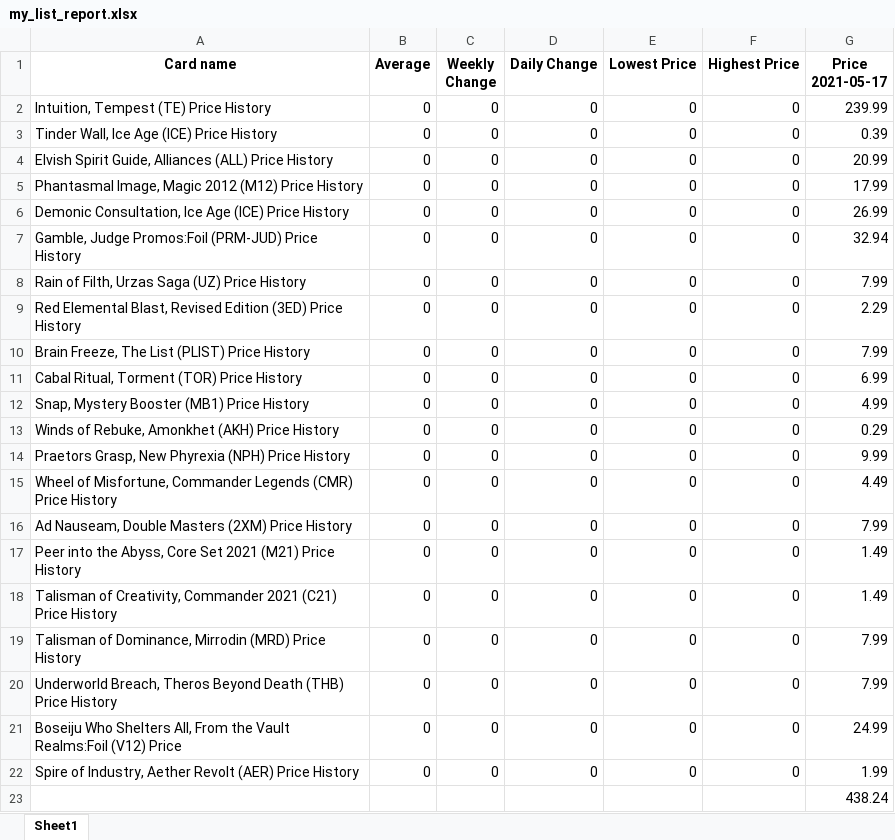
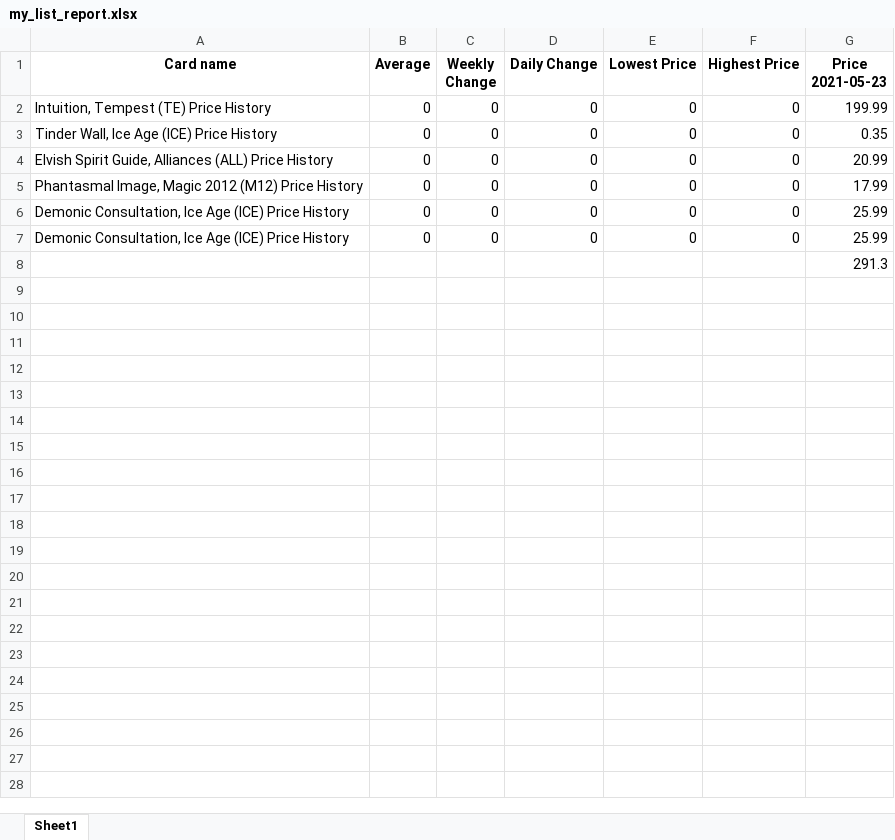
Before and after one commit to VanZandtr/mtgbot, an Excel workbook: excels/my_list_report.xlsx, sheet Sheet1, drawn as a sheet; values as stored, in another font and other column widths than the file's, no borders; removed rows and columns are numbered as before the commit, all else as after; the diff names each change by its address in the sheet, - before the commit and + after, or states it on an @@ line.

```diff
--- a/excels/my_list_report.xlsx (sheet Sheet1)
+++ b/excels/my_list_report.xlsx (sheet Sheet1)
-G1: Price 2021-05-17
+G1: Price 2021-05-23
-G2 (Price 2021-05-23): 239.99
+G2 (Price 2021-05-23): 199.99
-G3 (Price 2021-05-23): 0.39
+G3 (Price 2021-05-23): 0.35
-G6 (Price 2021-05-23): 26.99
+G6 (Price 2021-05-23): 25.99
-row 7: Gamble, Judge Promos:Foil (PRM-JUD) Price History | 0 | 0 | 0 | 0 | 0 | 32.94
-row 8: Rain of Filth, Urzas Saga (UZ) Price History | 0 | 0 | 0 | 0 | 0 | 7.99
-row 9: Red Elemental Blast, Revised Edition (3ED) Price History | 0 | 0 | 0 | 0 | 0 | 2.29
-row 10: Brain Freeze, The List (PLIST) Price History | 0 | 0 | 0 | 0 | 0 | 7.99
-row 11: Cabal Ritual, Torment (TOR) Price History | 0 | 0 | 0 | 0 | 0 | 6.99
-row 12: Snap, Mystery Booster (MB1) Price History | 0 | 0 | 0 | 0 | 0 | 4.99
-row 13: Winds of Rebuke, Amonkhet (AKH) Price History | 0 | 0 | 0 | 0 | 0 | 0.29
-row 14: Praetors Grasp, New Phyrexia (NPH) Price History | 0 | 0 | 0 | 0 | 0 | 9.99
-A7 (Card name): Wheel of Misfortune, Commander Legends (CMR) Price History
+A7 (Card name): Demonic Consultation, Ice Age (ICE) Price History
-G7 (Price 2021-05-23): 4.49
+G7 (Price 2021-05-23): 25.99
-row 16: Ad Nauseam, Double Masters (2XM) Price History | 0 | 0 | 0 | 0 | 0 | 7.99
-row 17: Peer into the Abyss, Core Set 2021 (M21) Price History | 0 | 0 | 0 | 0 | 0 | 1.49
-row 18: Talisman of Creativity, Commander 2021 (C21) Price History | 0 | 0 | 0 | 0 | 0 | 1.49
-row 19: Talisman of Dominance, Mirrodin (MRD) Price History | 0 | 0 | 0 | 0 | 0 | 7.99
-row 20: Underworld Breach, Theros Beyond Death (THB) Price History | 0 | 0 | 0 | 0 | 0 | 7.99
-row 21: Boseiju Who Shelters All, From the Vault Realms:Foil (V12) Price | 0 | 0 | 0 | 0 | 0 | 24.99
-row 22: Spire of Industry, Aether Revolt (AER) Price History | 0 | 0 | 0 | 0 | 0 | 1.99
-G8 (Price 2021-05-23): 438.24
+G8 (Price 2021-05-23): 291.3
```
Also changed, not shown: 6 other files.
